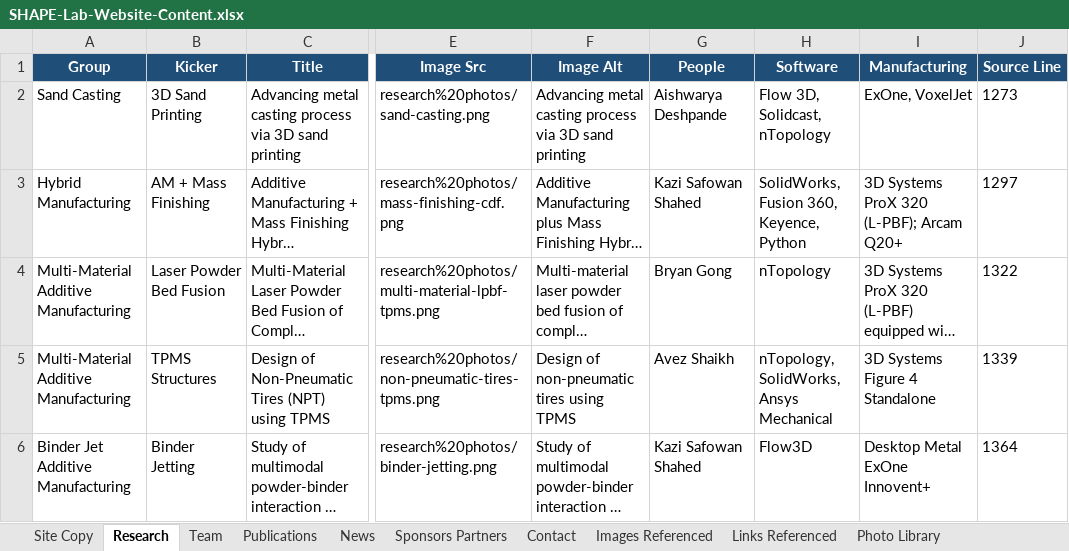
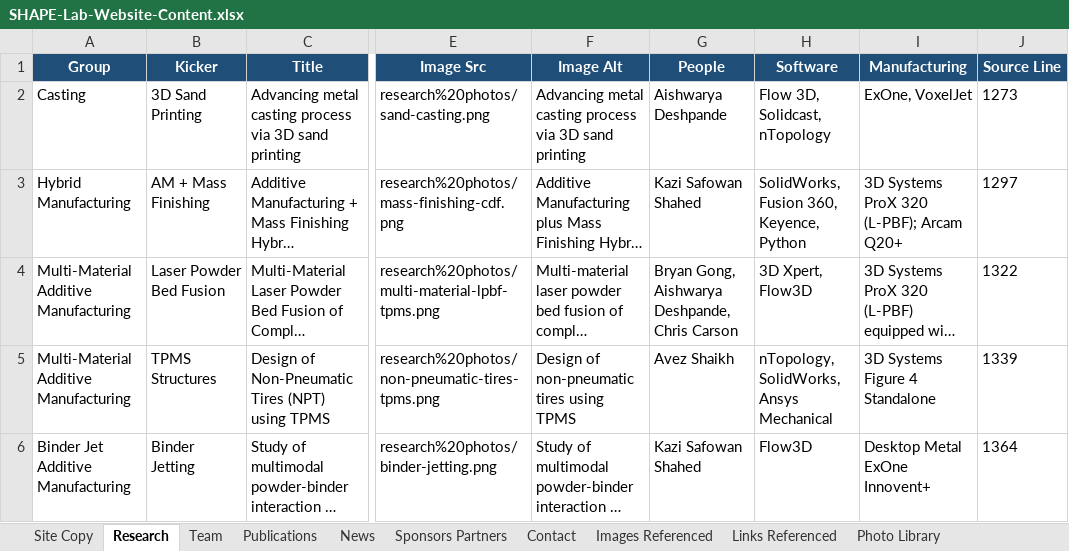
Before and after one commit to bygong5201/ShapeLab-Website, an Excel workbook: SHAPE-Lab-Website-Content.xlsx, sheet Research, drawn as a sheet; only a part is shown, gaps mark what is left out; long unchanged cells end in …; values as stored, in another font and other column widths than the file's, no borders; the diff covers the shown part only; the diff names each change by its address in the sheet, - before the commit and + after, or states it on an @@ line.

```diff
--- a/SHAPE-Lab-Website-Content.xlsx (sheet Research)
+++ b/SHAPE-Lab-Website-Content.xlsx (sheet Research)
-A2 (Group): Sand Casting
+A2 (Group): Casting
-G4 (People): Bryan Gong
+G4 (People): Bryan Gong, Aishwarya Deshpande, Chris Carson
-H4 (Software): nTopology
+H4 (Software): 3D Xpert, Flow3D
```
Also changed, not shown: 2 added rows and 3 edited cells elsewhere in this sheet, sheet Team, 5 other files.
